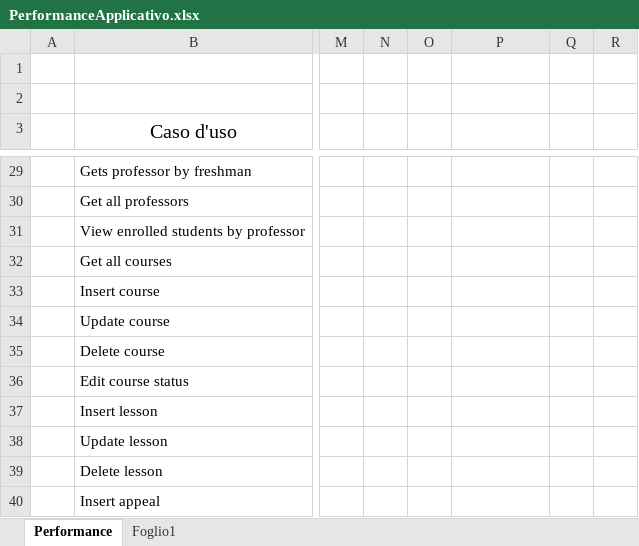
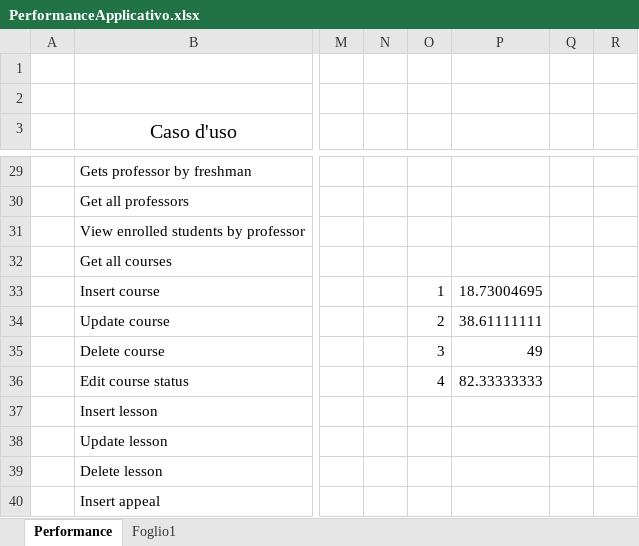
Before and after one commit to mattiamarilli/unifi_phd, an Excel workbook: documentation/PerformanceApplicativo.xlsx, sheet Performance, drawn as a sheet; only a part is shown, gaps mark what is left out; values as stored, in another font and other column widths than the file's, no borders; charts and pictures not drawn; the diff names each change by its address in the sheet, - before the commit and + after, or states it on an @@ line.

```diff
--- a/documentation/PerformanceApplicativo.xlsx (sheet Performance)
+++ b/documentation/PerformanceApplicativo.xlsx (sheet Performance)
-O33: (empty)
+O33: 1
-P33: (empty)
+P33: 18.73004695
-O34: (empty)
+O34: 2
-P34: (empty)
+P34: 38.61111111
-O35: (empty)
+O35: 3
-P35: (empty)
+P35: 49
-O36: (empty)
+O36: 4
-P36: (empty)
+P36: 82.33333333
```
Also changed, not shown: charts or pictures, documentation/ElaborazioneDati.xlsx.
